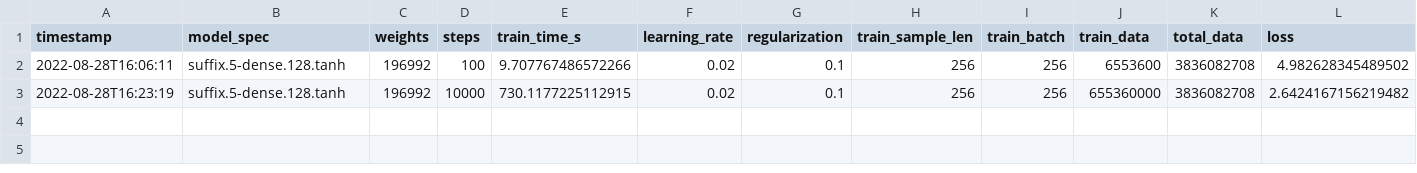
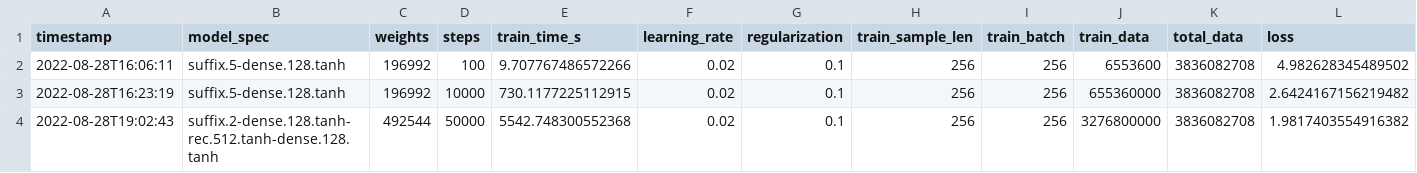
Before and after one commit to eterevsky/texmo, a CSV file: log.csv, drawn as a sheet; only a part is shown; rows hold the shown columns only; the diff names each change by its address in the sheet, - before the commit and + after, or states it on an @@ line.

Commit message:
Implement grid search towards optimal training configuration.

```diff
--- a/log.csv
+++ b/log.csv
+row 4: 2022-08-28T19:02:43 | suffix.2-dense.128.tanh-rec.512.tanh-dense.128.tanh | 492544 | 50000 | 5542.748300552368 | 0.02 | 0.1 | 256 | 256 | 3276800000 | 3836082708 | 1.9817403554916382
```
Also changed, not shown: 6 other files.
